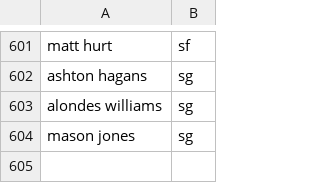
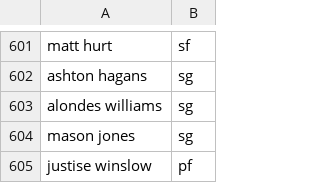
Before and after one commit to troob/proposer, a CSV file: data/Player Positions.csv, drawn as a sheet; only a part is shown, gaps mark what is left out.

```diff
--- a/data/Player Positions.csv
+++ b/data/Player Positions.csv
@@ -604 +604,2 @@ alondes williams,sg
 mason jones,sg
+justise winslow,pf
```
Also changed, not shown: data/all games ids.csv, 22 other files.
